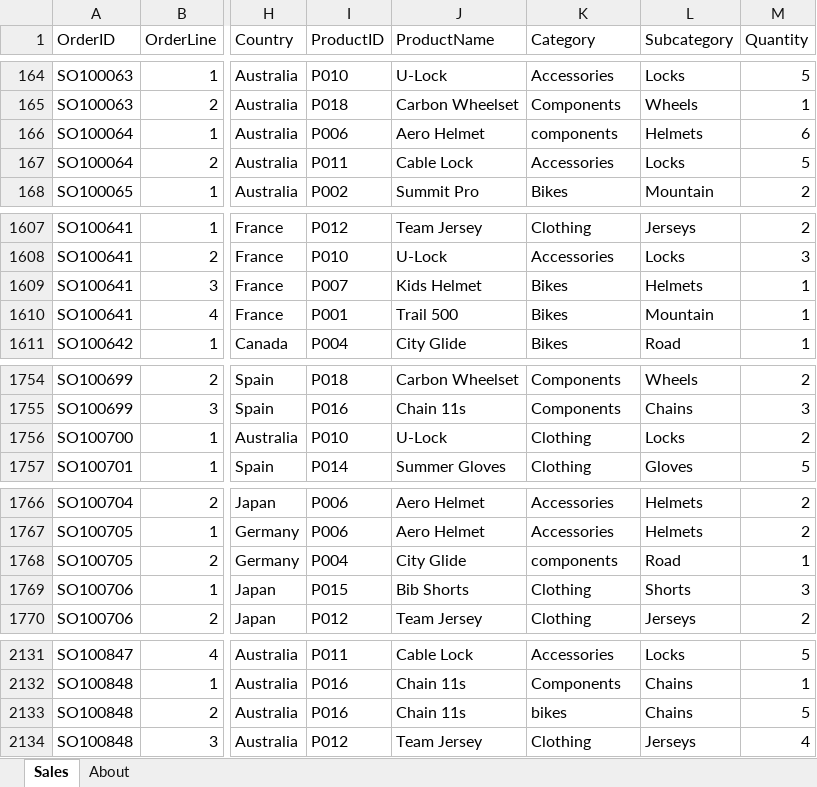
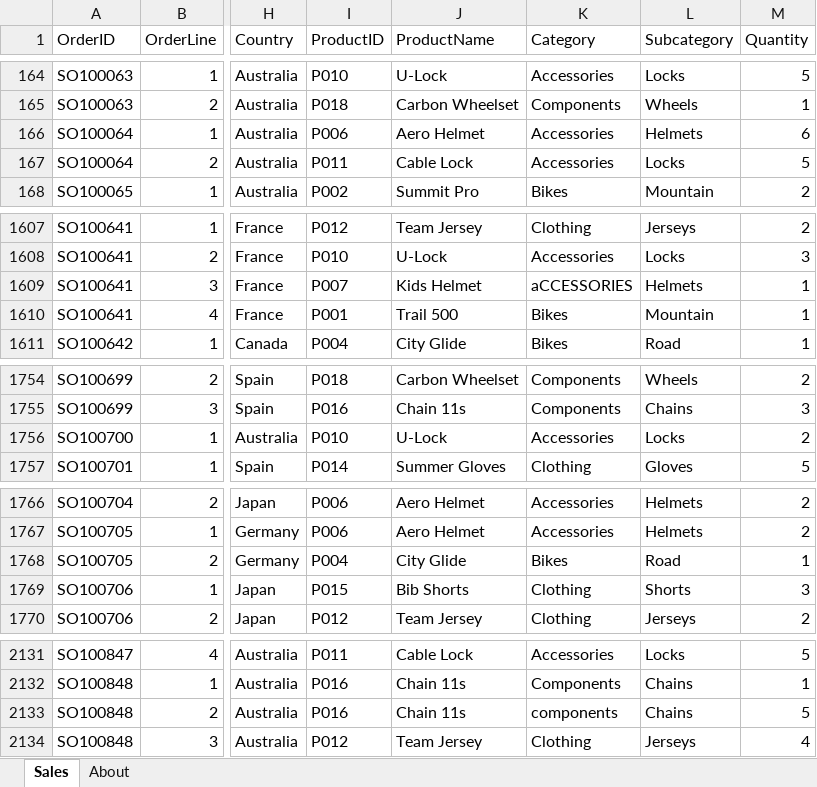
Before and after one commit to missaouimedamine/Power--BI-Agent, an Excel workbook: examples/sales/data/sales.xlsx, sheet Sales, drawn as a sheet; only a part is shown, gaps mark what is left out; values as stored, in another font and other column widths than the file's, no borders; the diff covers the shown part only; the diff names each change by its address in the sheet, - before the commit and + after, or states it on an @@ line.

```diff
--- a/examples/sales/data/sales.xlsx (sheet Sales)
+++ b/examples/sales/data/sales.xlsx (sheet Sales)
-K166 (Category): components
+K166 (Category): Accessories
-K1609 (Category): Bikes
+K1609 (Category): aCCESSORIES
-K1756 (Category): Clothing
+K1756 (Category): Accessories
-K1768 (Category): components
+K1768 (Category): Bikes
-K2133 (Category): bikes
+K2133 (Category): components
```
Also changed, not shown: 9 edited cells elsewhere in this sheet, 29 other files.
